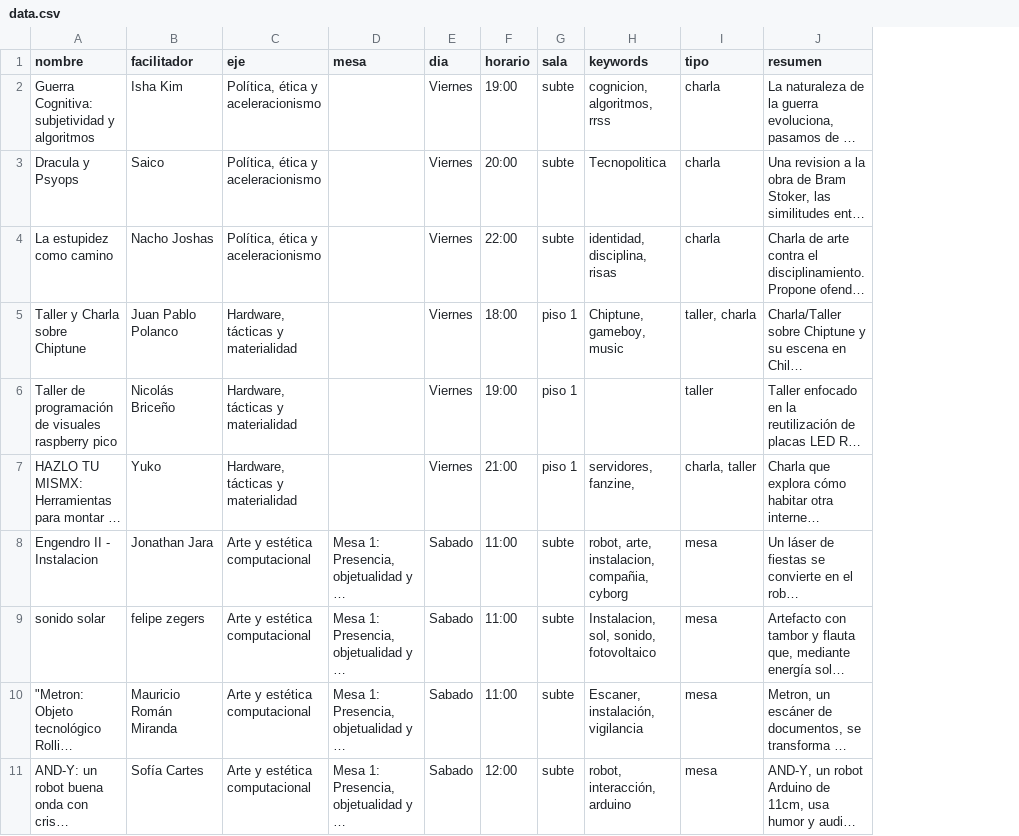
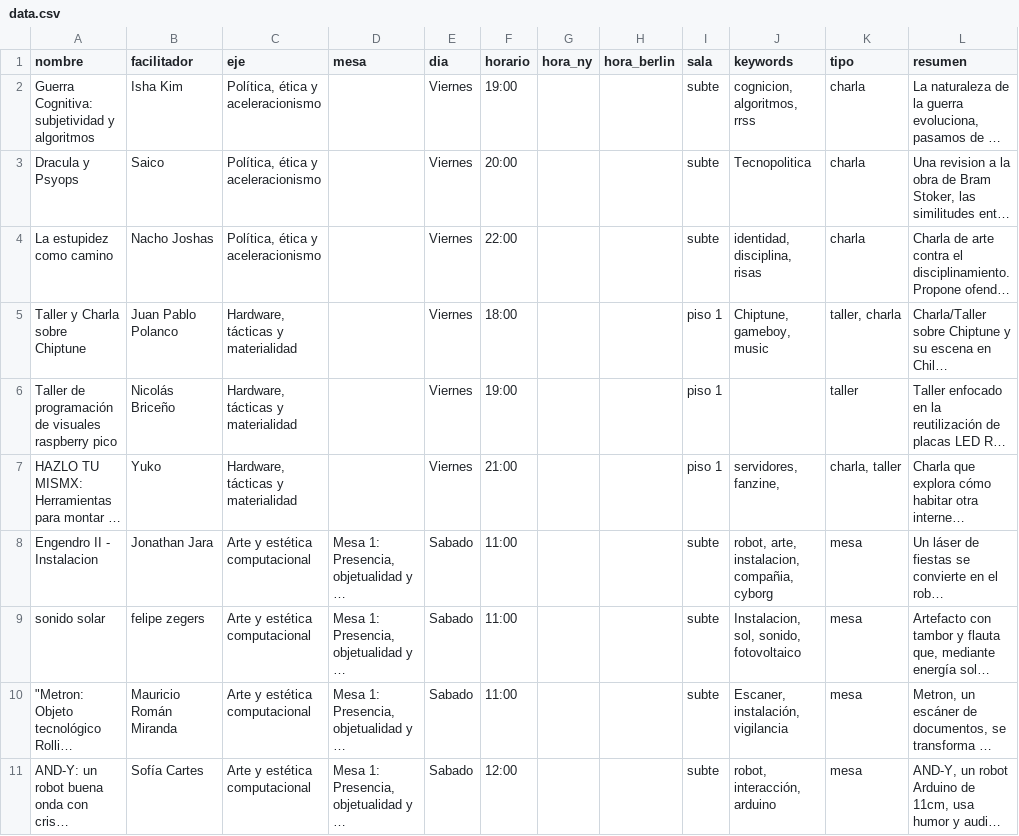
Before and after one commit to Primavera-Hacker/phacker25, a CSV file: scripts/data/data.csv, drawn as a sheet; only a part is shown; long unchanged cells end in …; the diff covers the shown part only; the diff names each change by its address in the sheet, - before the commit and + after, or states it on an @@ line.

```diff
--- a/scripts/data/data.csv
+++ b/scripts/data/data.csv
+column G (hora_ny), empty
+column H (hora_berlin), empty
```
Also changed, not shown: 6 added rows and 1 edited cell elsewhere in this file, 9 other files.
